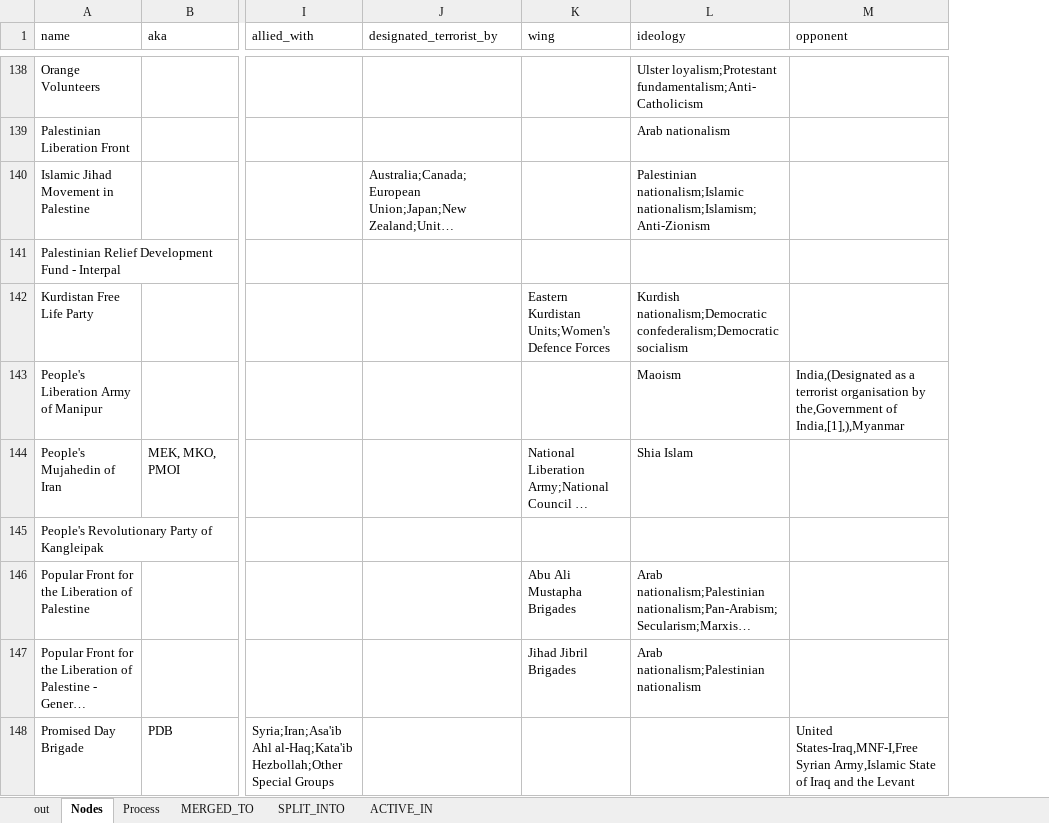
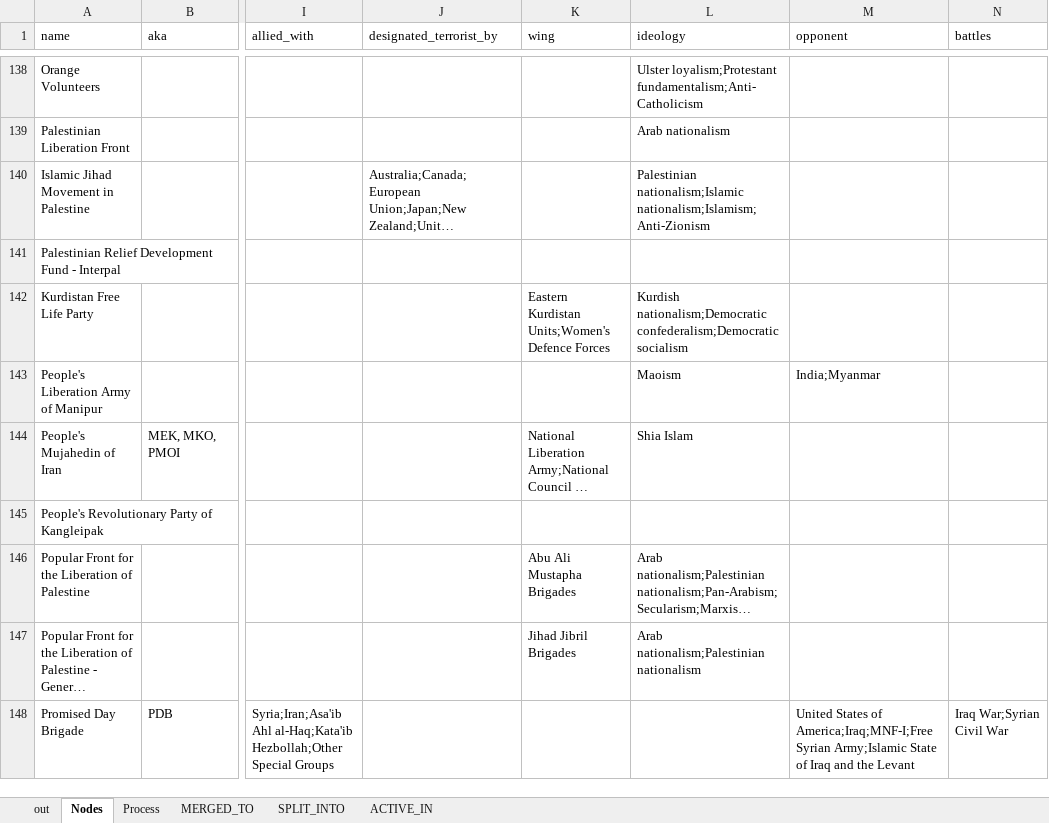
Before and after one commit to conflict-net-project/cnet-analysis, an Excel workbook: raw/out.xlsx, sheet Nodes, drawn as a sheet; only a part is shown, gaps mark what is left out; long unchanged cells end in …; values as stored, in another font and other column widths than the file's, no borders; the diff covers the shown part only; the diff names each change by its address in the sheet, - before the commit and + after, or states it on an @@ line.

Commit message:
Added battles

```diff
--- a/raw/out.xlsx (sheet Nodes)
+++ b/raw/out.xlsx (sheet Nodes)
+column N (battles), row 148: Iraq War;Syrian Civil War
-M143 (opponent): India,(Designated as a terrorist organisation by the,Government of India,[1],),Myanmar
+M143 (opponent): India;Myanmar
-M148 (opponent): United States-Iraq,MNF-I,Free Syrian Army,Islamic State of…
+M148 (opponent): United States of America;Iraq;MNF-I;Free Syrian Army;Islamic State of…
```
Also changed, not shown: 58 edited cells elsewhere in this sheet, sheet out.
